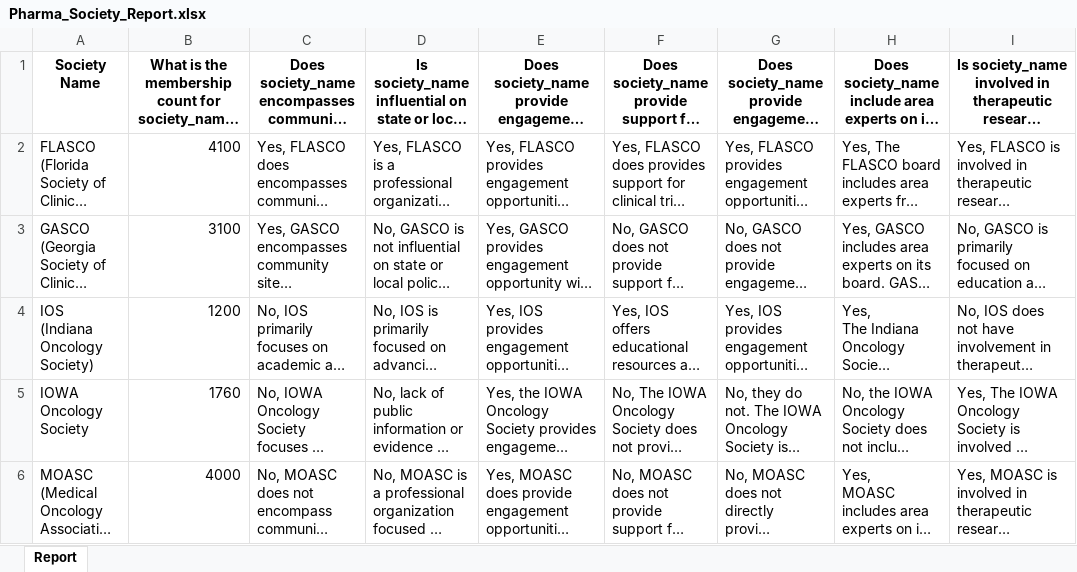
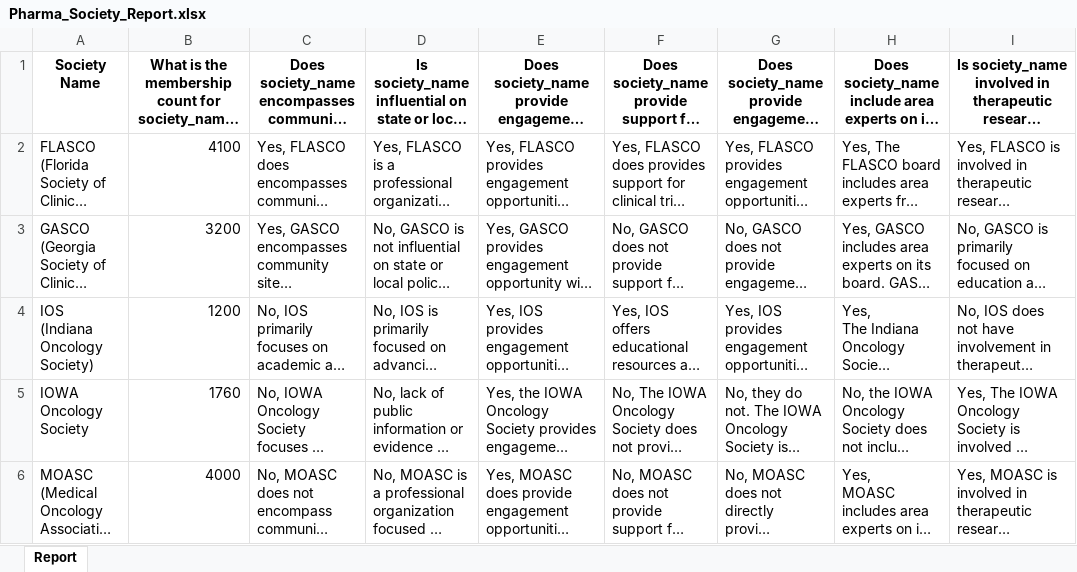
Before and after one commit to kushagraaery/qnagenerator, an Excel workbook: Pharma_Society_Report.xlsx, sheet Report, drawn as a sheet; only a part is shown; long unchanged cells end in …; values as stored, in another font and other column widths than the file's, no borders; the diff names each change by its address in the sheet, - before the commit and + after, or states it on an @@ line.

Commit message:
Add files via upload

```diff
--- a/Pharma_Society_Report.xlsx (sheet Report)
+++ b/Pharma_Society_Report.xlsx (sheet Report)
-B3: 3100
+B3: 3200
```
